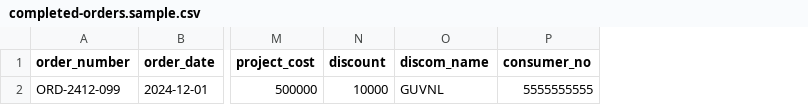
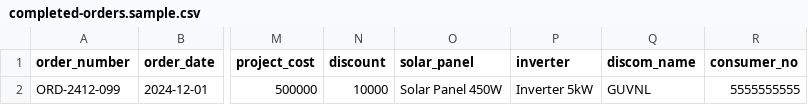
Before and after one commit to rvchauhan99/techhind-solar-api, a CSV file: scripts/order-import/completed-orders.sample.csv, drawn as a sheet; only a part is shown, gaps mark what is left out; the diff names each change by its address in the sheet, - before the commit and + after, or states it on an @@ line.

```diff
--- a/scripts/order-import/completed-orders.sample.csv
+++ b/scripts/order-import/completed-orders.sample.csv
+column O (solar_panel), row 2: Solar Panel 450W
+column P (inverter), row 2: Inverter 5kW
```
Also changed, not shown: scripts/order-import/open-orders.sample.csv, 9 other files.
